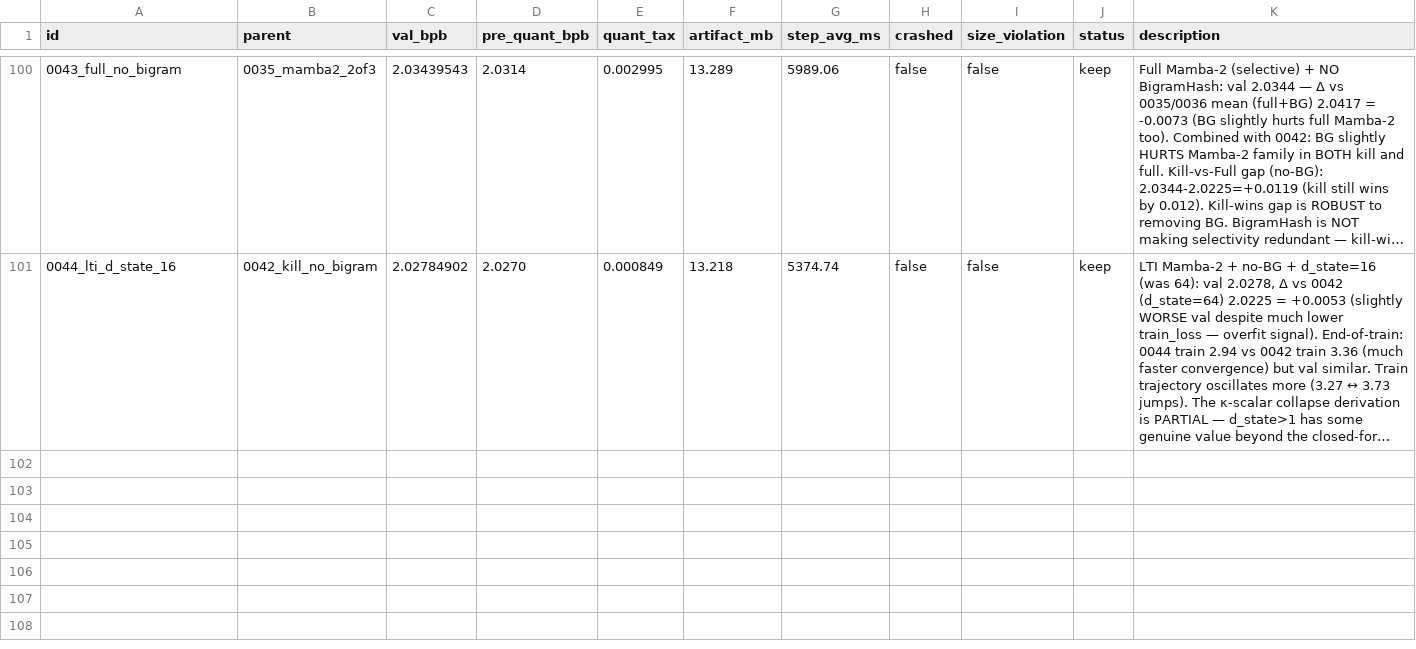
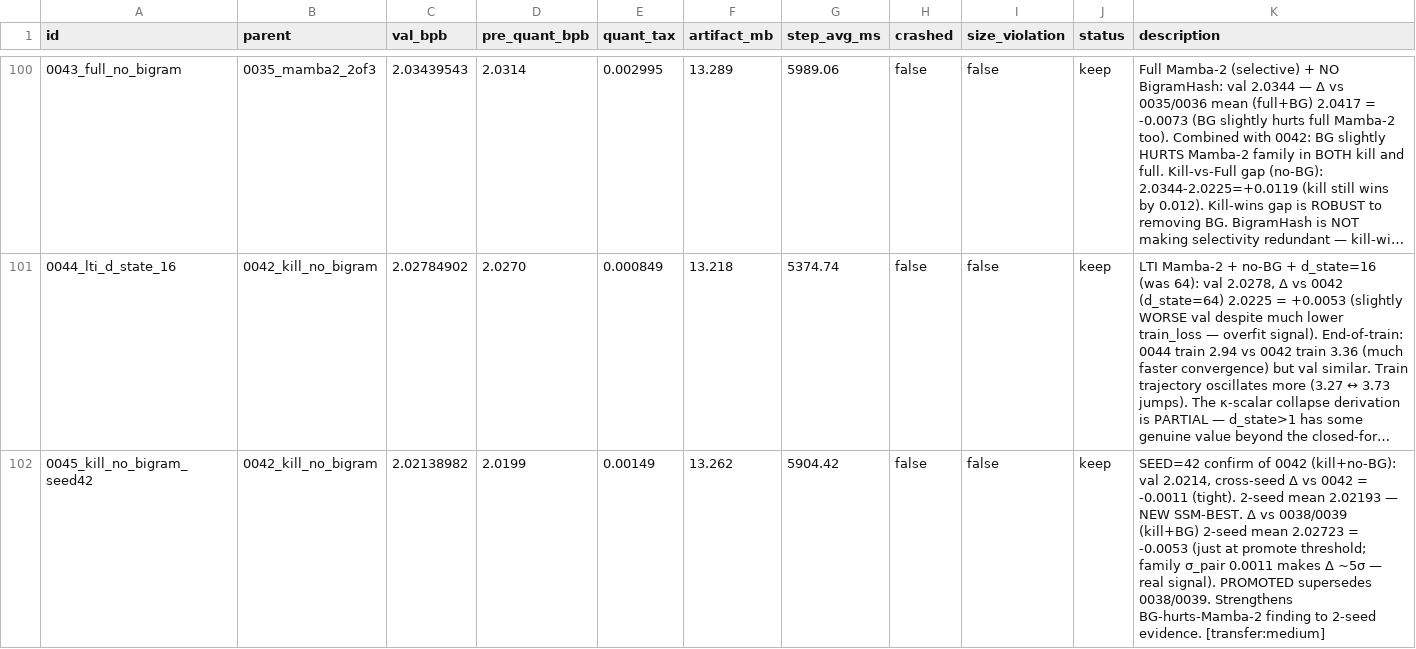
Before and after one commit to openai/parameter-golf, a TSV file: results.tsv, drawn as a sheet; only a part is shown, gaps mark what is left out; long unchanged cells end in …; the diff names each change by its address in the sheet, - before the commit and + after, or states it on an @@ line.

```diff
--- a/results.tsv
+++ b/results.tsv
+row 102: 0045_kill_no_bigram_seed42 | 0042_kill_no_bigram | 2.02138982 | 2.0199 | 0.00149 | 13.262 | 5904.42 | false | false | keep | SEED=42 confirm of 0042 (kill+no-BG): val 2.0214, cross-seed Δ vs 0042 = -0.0011 (tight). 2-seed mean 2.02193 — NEW SSM-BEST. Δ vs 0038/0039 (kill+BG) 2-seed mean 2.02723 = -0.0053 (just at promote threshold; family σ_pair 0.0011 makes Δ ~5σ — real signal). PROMOTED supersedes 0038/0039. Strengthens BG-hurts-Mamba-2 finding to 2-seed evidence. [transfer:medium]
```
Also changed, not shown: 9 other files.
